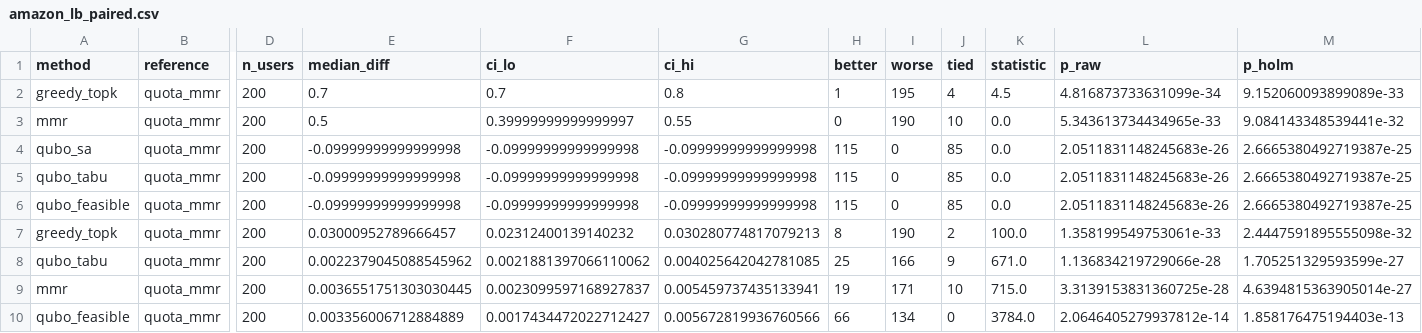
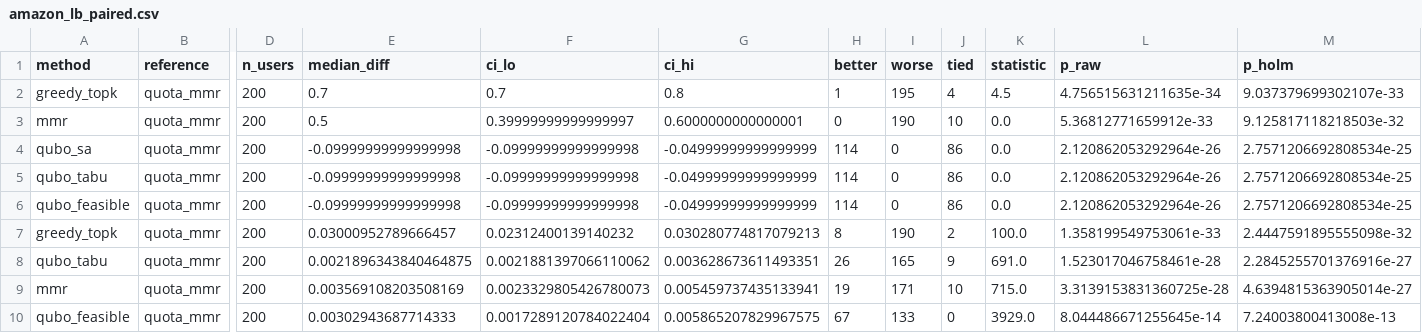
Before and after one commit to HuzaifaAbdulRehman/feasible-rerank, a CSV file: results/amazon_lb_paired.csv, drawn as a sheet; only a part is shown, gaps mark what is left out; the diff covers the shown part only; the diff names each change by its address in the sheet, - before the commit and + after, or states it on an @@ line.

```diff
--- a/results/amazon_lb_paired.csv
+++ b/results/amazon_lb_paired.csv
-L2 (p_raw): 4.816873733631099e-34
+L2 (p_raw): 4.756515631211635e-34
-M2 (p_holm): 9.152060093899089e-33
+M2 (p_holm): 9.037379699302107e-33
-G3 (ci_hi): 0.55
+G3 (ci_hi): 0.6000000000000001
-L3 (p_raw): 5.343613734434965e-33
+L3 (p_raw): 5.36812771659912e-33
-M3 (p_holm): 9.084143348539441e-32
+M3 (p_holm): 9.125817118218503e-32
-G4:G6 (ci_hi): -0.09999999999999998
+G4:G6 (ci_hi): -0.04999999999999999
-H4:H6 (better): 115
+H4:H6 (better): 114
-J4:J6 (tied): 85
+J4:J6 (tied): 86
-L4:L6 (p_raw): 2.0511831148245683e-26
+L4:L6 (p_raw): 2.120862053292964e-26
-M4:M6 (p_holm): 2.6665380492719387e-25
+M4:M6 (p_holm): 2.7571206692808534e-25
-E8 (median_diff): 0.0022379045088545962
+E8 (median_diff): 0.0021896343840464875
-G8 (ci_hi): 0.004025642042781085
+G8 (ci_hi): 0.003628673611493351
-H8 (better): 25
+H8 (better): 26
-I8 (worse): 166
+I8 (worse): 165
-K8 (statistic): 671.0
+K8 (statistic): 691.0
-L8 (p_raw): 1.136834219729066e-28
+L8 (p_raw): 1.523017046758461e-28
-M8 (p_holm): 1.705251329593599e-27
+M8 (p_holm): 2.2845255701376916e-27
-E9 (median_diff): 0.0036551751303030445
+E9 (median_diff): 0.003569108203508169
-F9 (ci_lo): 0.0023099597168927837
+F9 (ci_lo): 0.0023329805426780073
-E10 (median_diff): 0.003356006712884889
+E10 (median_diff): 0.00302943687714333
-F10 (ci_lo): 0.0017434472022712427
+F10 (ci_lo): 0.0017289120784022404
-G10 (ci_hi): 0.005672819936760566
+G10 (ci_hi): 0.005865207829967575
-H10 (better): 66
+H10 (better): 67
-I10 (worse): 134
+I10 (worse): 133
-K10 (statistic): 3784.0
+K10 (statistic): 3929.0
-L10 (p_raw): 2.0646405279937812e-14
+L10 (p_raw): 8.044486671255645e-14
-M10 (p_holm): 1.858176475194403e-13
+M10 (p_holm): 7.24003800413008e-13
```
Also changed, not shown: 42 edited cells elsewhere in this file, results/amazon_lb.csv, results/synthetic.csv, 2 other files.
